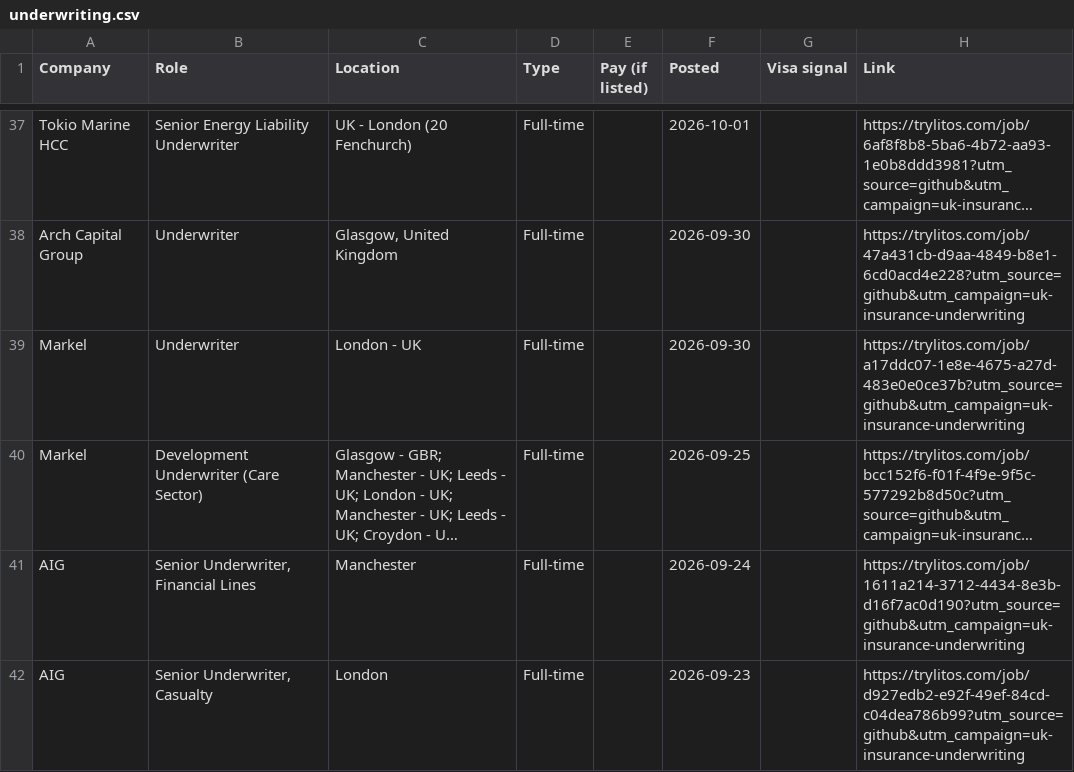
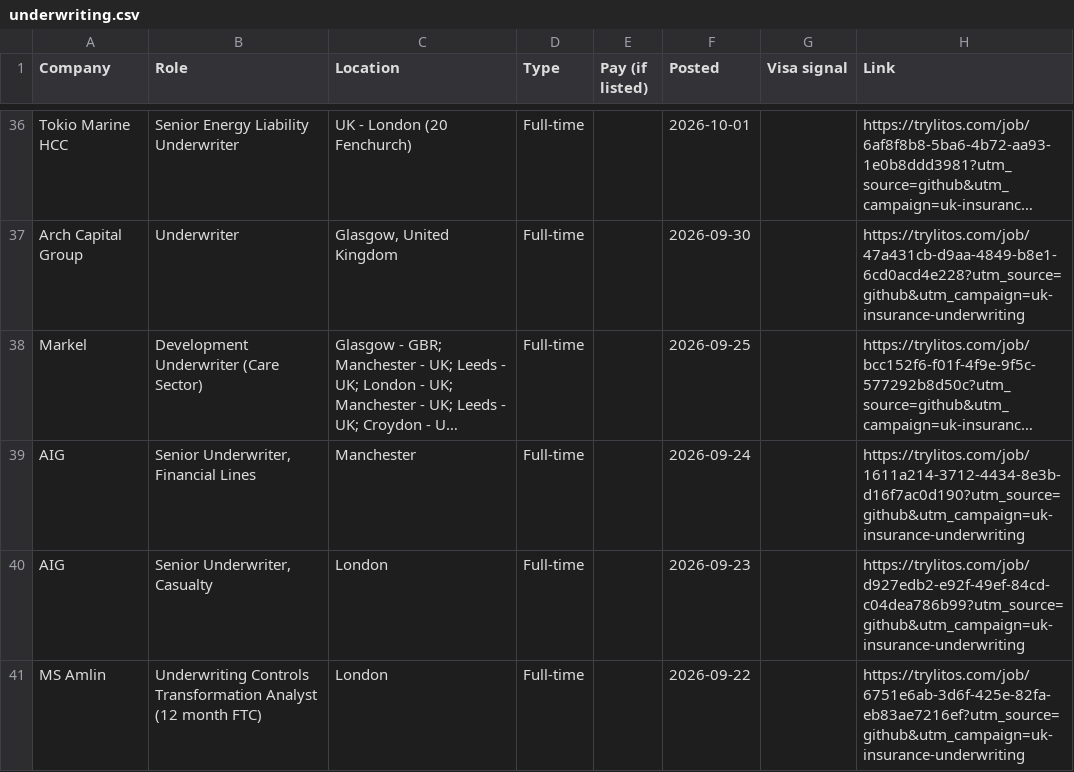
Before and after one commit to mehek-builds/UK-Insurance-and-London-Market-Jobs, a CSV file: csv/underwriting.csv, drawn as a sheet; only a part is shown, gaps mark what is left out; the shorter side is filled out with more unchanged rows; long unchanged cells end in …; removed rows and columns are numbered as before the commit, all else as after; the diff covers the shown part only; the diff names each change by its address in the sheet, - before the commit and + after, or states it on an @@ line.

```diff
--- a/csv/underwriting.csv
+++ b/csv/underwriting.csv
-row 39: Markel | Underwriter | London - UK | Full-time |  | 2026-09-30 |  | https://trylitos.com/job/a17ddc07-1e8e-4675-a27d-483e0e0ce37b?utm_source=github&utm_campaign=uk-insurance-underwriting
```
Also changed, not shown: 7 added rows and 11 removed rows elsewhere in this file, csv/all.csv, csv/broking.csv, 15 other files.
